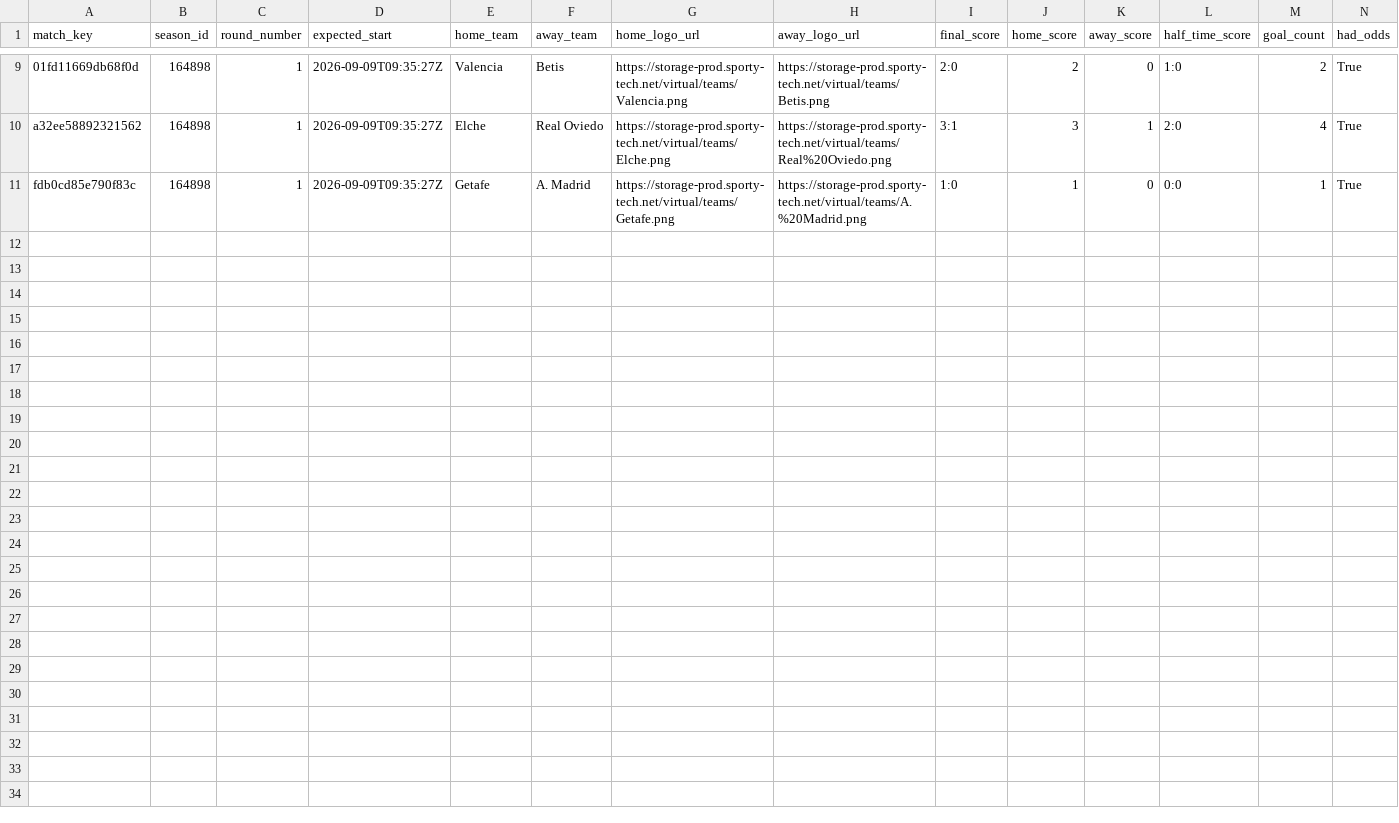
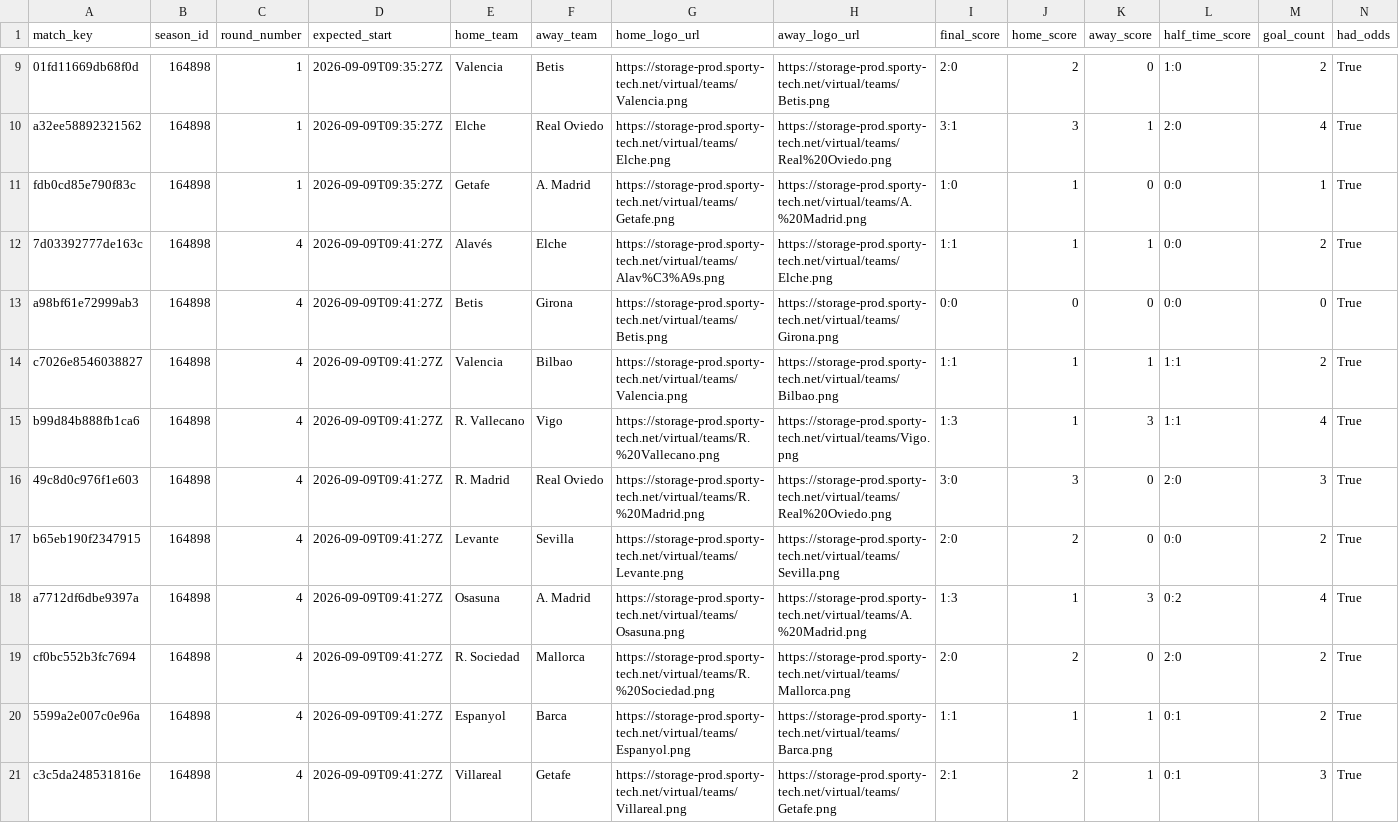
Before and after one commit to michaeldiary77-sys/virtual-leagues-collector, a CSV file: data/8037_spanish-league/matches.csv, drawn as a sheet; only a part is shown, gaps mark what is left out; rows hold the shown columns only; the diff names each change by its address in the sheet, - before the commit and + after, or states it on an @@ line.

```diff
--- a/data/8037_spanish-league/matches.csv
+++ b/data/8037_spanish-league/matches.csv
+row 12: 7d03392777de163c | 164898 | 4 | 2026-09-09T09:41:27Z | Alavés | Elche | https://storage-prod.sporty-tech.net/virtual/teams/Alav%C3%A9s.png | https://storage-prod.sporty-tech.net/virtual/teams/Elche.png | 1:1 | 1 | 1 | 0:0 | 2 | True
+row 13: a98bf61e72999ab3 | 164898 | 4 | 2026-09-09T09:41:27Z | Betis | Girona | https://storage-prod.sporty-tech.net/virtual/teams/Betis.png | https://storage-prod.sporty-tech.net/virtual/teams/Girona.png | 0:0 | 0 | 0 | 0:0 | 0 | True
+row 14: c7026e8546038827 | 164898 | 4 | 2026-09-09T09:41:27Z | Valencia | Bilbao | https://storage-prod.sporty-tech.net/virtual/teams/Valencia.png | https://storage-prod.sporty-tech.net/virtual/teams/Bilbao.png | 1:1 | 1 | 1 | 1:1 | 2 | True
+row 15: b99d84b888fb1ca6 | 164898 | 4 | 2026-09-09T09:41:27Z | R. Vallecano | Vigo | https://storage-prod.sporty-tech.net/virtual/teams/R.%20Vallecano.png | https://storage-prod.sporty-tech.net/virtual/teams/Vigo.png | 1:3 | 1 | 3 | 1:1 | 4 | True
+row 16: 49c8d0c976f1e603 | 164898 | 4 | 2026-09-09T09:41:27Z | R. Madrid | Real Oviedo | https://storage-prod.sporty-tech.net/virtual/teams/R.%20Madrid.png | https://storage-prod.sporty-tech.net/virtual/teams/Real%20Oviedo.png | 3:0 | 3 | 0 | 2:0 | 3 | True
+row 17: b65eb190f2347915 | 164898 | 4 | 2026-09-09T09:41:27Z | Levante | Sevilla | https://storage-prod.sporty-tech.net/virtual/teams/Levante.png | https://storage-prod.sporty-tech.net/virtual/teams/Sevilla.png | 2:0 | 2 | 0 | 0:0 | 2 | True
+row 18: a7712df6dbe9397a | 164898 | 4 | 2026-09-09T09:41:27Z | Osasuna | A. Madrid | https://storage-prod.sporty-tech.net/virtual/teams/Osasuna.png | https://storage-prod.sporty-tech.net/virtual/teams/A.%20Madrid.png | 1:3 | 1 | 3 | 0:2 | 4 | True
+row 19: cf0bc552b3fc7694 | 164898 | 4 | 2026-09-09T09:41:27Z | R. Sociedad | Mallorca | https://storage-prod.sporty-tech.net/virtual/teams/R.%20Sociedad.png | https://storage-prod.sporty-tech.net/virtual/teams/Mallorca.png | 2:0 | 2 | 0 | 2:0 | 2 | True
+row 20: 5599a2e007c0e96a | 164898 | 4 | 2026-09-09T09:41:27Z | Espanyol | Barca | https://storage-prod.sporty-tech.net/virtual/teams/Espanyol.png | https://storage-prod.sporty-tech.net/virtual/teams/Barca.png | 1:1 | 1 | 1 | 0:1 | 2 | True
+row 21: c3c5da248531816e | 164898 | 4 | 2026-09-09T09:41:27Z | Villareal | Getafe | https://storage-prod.sporty-tech.net/virtual/teams/Villareal.png | https://storage-prod.sporty-tech.net/virtual/teams/Getafe.png | 2:1 | 2 | 1 | 0:1 | 3 | True
```
Also changed, not shown: data/8035_english-league/matches.csv, data/8056_champions-league/matches.csv, 38 other files.
